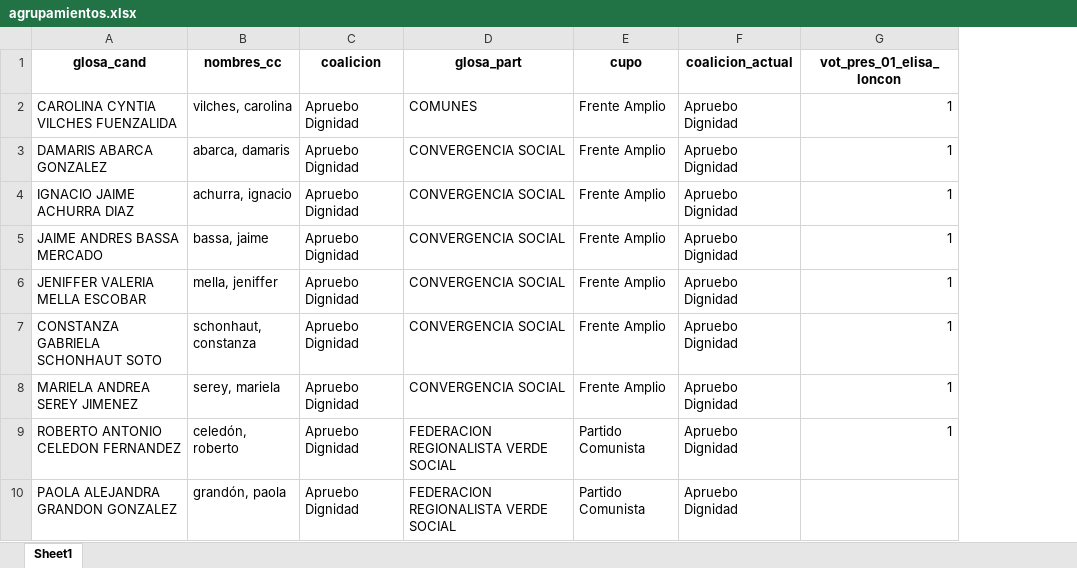
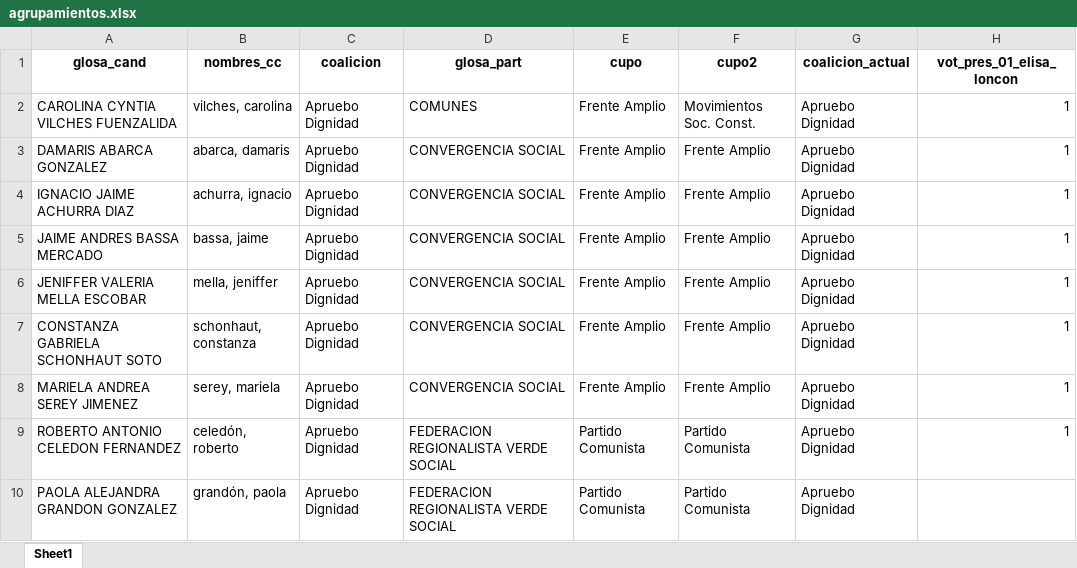
Before and after one commit to imfd/notas-blog, an Excel workbook: efectividad_votaciones/input/agrupamientos.xlsx, sheet Sheet1, drawn as a sheet; only a part is shown; values as stored, in another font and other column widths than the file's, no borders; charts and pictures not drawn; the diff names each change by its address in the sheet, - before the commit and + after, or states it on an @@ line.

```diff
--- a/efectividad_votaciones/input/agrupamientos.xlsx (sheet Sheet1)
+++ b/efectividad_votaciones/input/agrupamientos.xlsx (sheet Sheet1)
+column F (cupo2), rows 2-10: Movimientos Soc. Const. | Frente Amplio | Frente Amplio | Frente Amplio | Frente Amplio | Frente Amplio | Frente Amplio | Partido Comunista | Partido Comunista
```
Also changed, not shown: charts or pictures, 2 other files.
